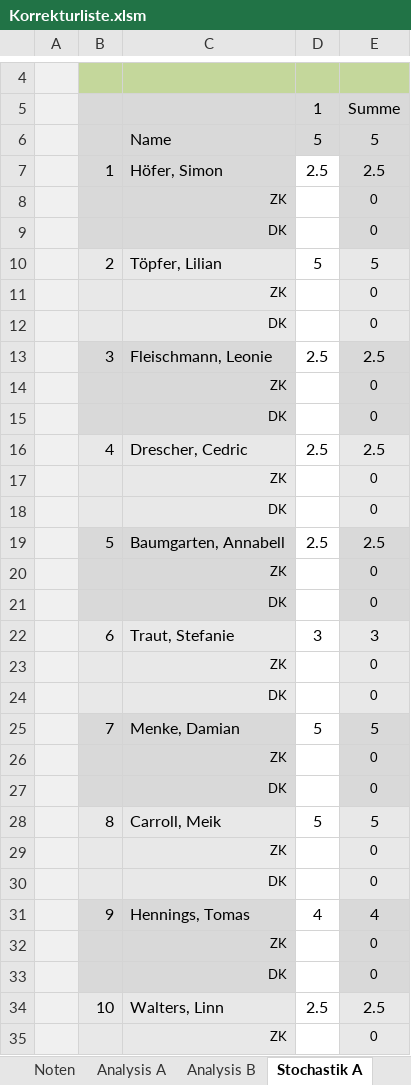
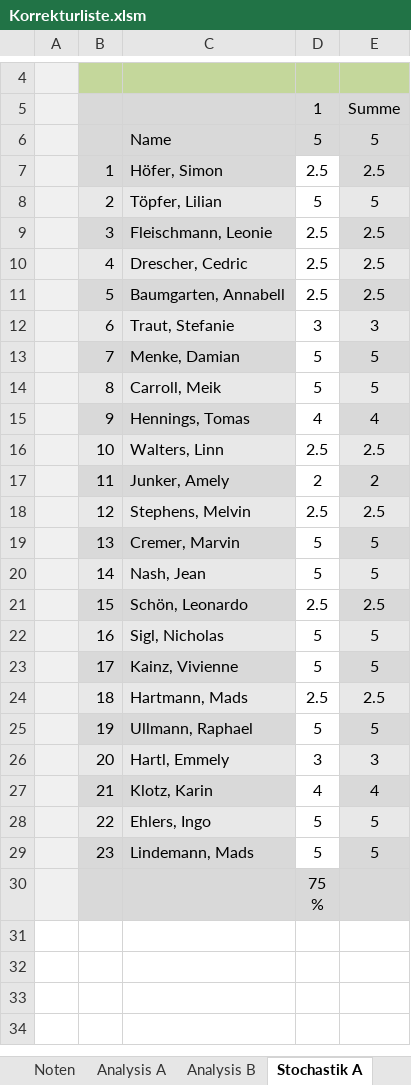
Before and after one commit to bee-eater/EXCEL-Korrekturliste-Mathe-ABI, an Excel workbook: Korrekturliste.xlsm, sheet Stochastik A, drawn as a sheet; only a part is shown, gaps mark what is left out; the shorter side is filled out with more unchanged rows; values as stored, in another font and other column widths than the file's, no borders; the diff covers the shown part only; the diff names each change by its address in the sheet, - before the commit and + after, or states it on an @@ line.

```diff
--- a/Korrekturliste.xlsm (sheet Stochastik A)
+++ b/Korrekturliste.xlsm (sheet Stochastik A)
-row 8:  |  | ZK |  | 0
-row 9:  |  | DK |  | 0
-row 11:  |  | ZK |  | 0
-row 12:  |  | DK |  | 0
-row 14:  |  | ZK |  | 0
-row 15:  |  | DK |  | 0
-row 17:  |  | ZK |  | 0
-row 18:  |  | DK |  | 0
-row 20:  |  | ZK |  | 0
-row 21:  |  | DK |  | 0
-row 23:  |  | ZK |  | 0
-row 24:  |  | DK |  | 0
-row 26:  |  | ZK |  | 0
-row 27:  |  | DK |  | 0
-row 29:  |  | ZK |  | 0
-row 30:  |  | DK |  | 0
-row 32:  |  | ZK |  | 0
-row 33:  |  | DK |  | 0
-row 35:  |  | ZK |  | 0
```
Also changed, not shown: 27 removed rows elsewhere in this sheet, sheet Geometrie A, sheet Wahlaufgaben, sheet Stochastik B, sheet Geometrie B, sheet Analysis A, sheet Analysis B, formulas that keep their value, charts or pictures, 4 other files.
